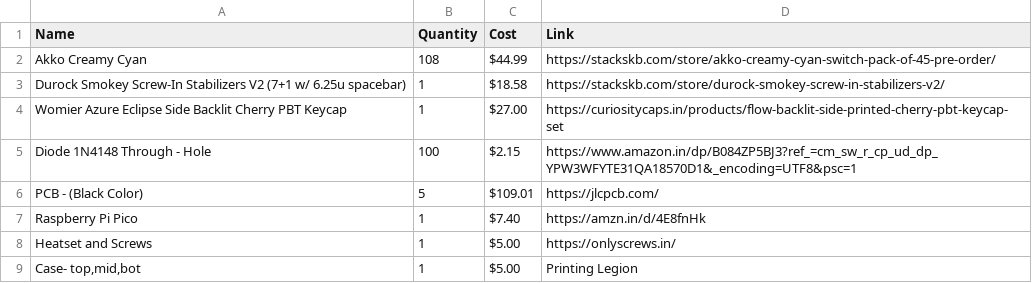
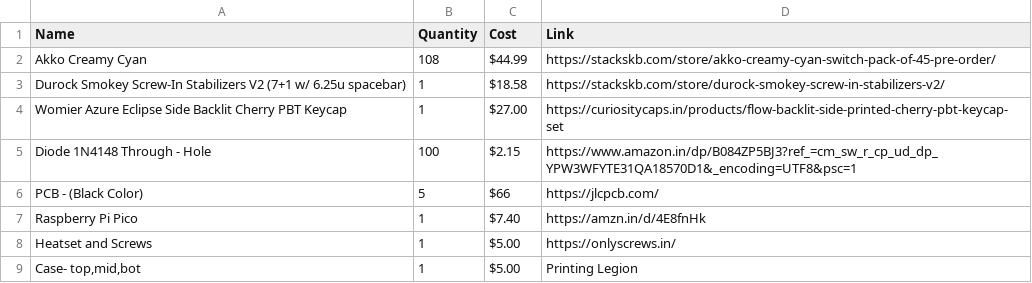
Before and after one commit to LegendPlayz83/StreamForge, a CSV file: bom.csv, drawn as a sheet.

Commit message:
Update bom.csv

```diff
--- a/bom.csv
+++ b/bom.csv
@@ -5,3 +5,3 @@ Womier Azure Eclipse Side Backlit Cherry PBT Keycap,1,$27.00,https://curiosityca
 Diode 1N4148 Through - Hole,100,$2.15,https://www.amazon.in/dp/B084ZP5BJ3?ref_=cm_sw_r_cp_ud_dp_YPW3WFYTE31QA18570D1&_encoding=UTF8&psc=1
-PCB - (Black Color),5,$109.01,https://jlcpcb.com/
+PCB - (Black Color),5,$66,https://jlcpcb.com/
 Raspberry Pi Pico,1,$7.40,https://amzn.in/d/4E8fnHk
```
